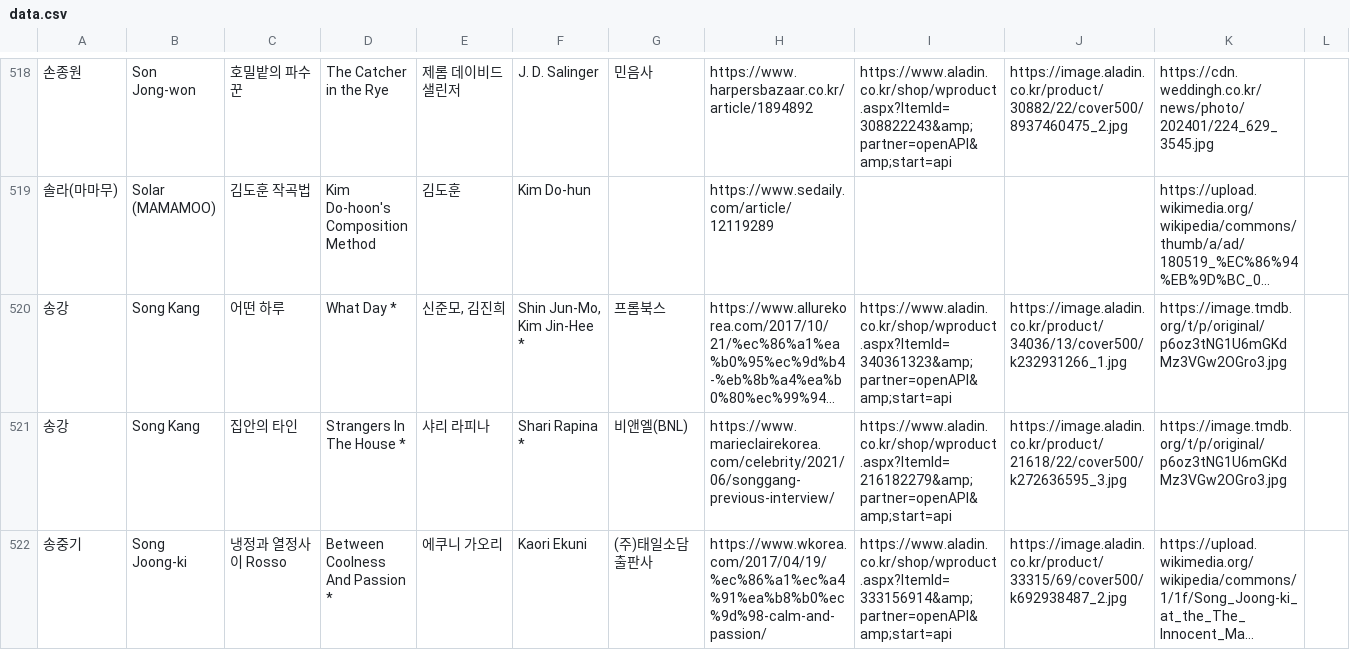
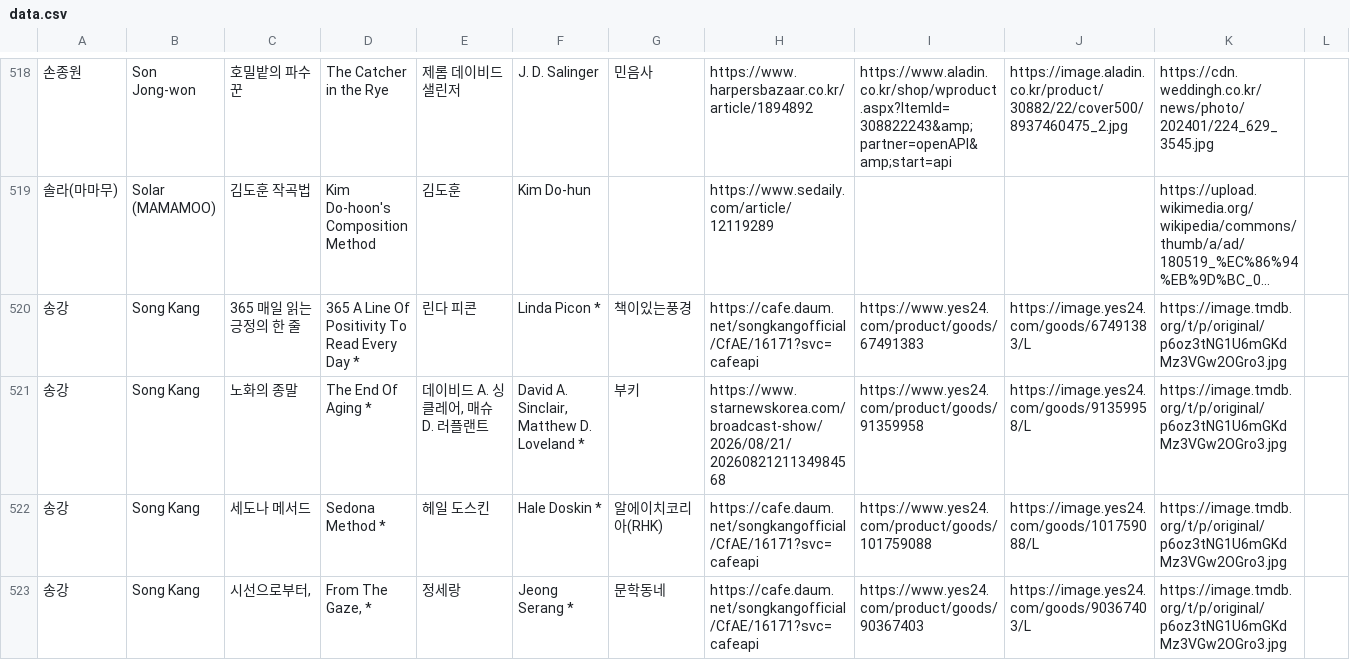
Before and after one commit to hwiruruk/favoread, a CSV file: data.csv, drawn as a sheet; only a part is shown, gaps mark what is left out; the shorter side is filled out with more unchanged rows; long unchanged cells end in …; the diff covers the shown part only; the diff names each change by its address in the sheet, - before the commit and + after, or states it on an @@ line.

Commit message:
편집기에서 데이터 업데이트 (2026-09-16 04:09)

```diff
--- a/data.csv
+++ b/data.csv
+row 520: 송강 | Song Kang | 365 매일 읽는 긍정의 한 줄 | 365 A Line Of Positivity To Read Every Day * | 린다 피콘 | Linda Picon * | 책이있는풍경 | https://cafe.daum.net/songkangofficial/CfAE/16171?svc=cafeapi | https://www.yes24.com/product/goods/67491383 | https://image.yes24.com/goods/67491383/L | https://image.tmdb.org/t/p/original/p6oz3tNG1U6mGKdMz3VGw2OGro3.jpg
+row 521: 송강 | Song Kang | 노화의 종말 | The End Of Aging * | 데이비드 A. 싱클레어, 매슈 D. 러플랜트 | David A. Sinclair, Matthew D. Loveland * | 부키 | https://www.starnewskorea.com/broadcast-show/2026/08/21/2026082121134984568 | https://www.yes24.com/product/goods/91359958 | https://image.yes24.com/goods/91359958/L | https://image.tmdb.org/t/p/original/p6oz3tNG1U6mGKdMz3VGw2OGro3.jpg
+row 522: 송강 | Song Kang | 세도나 메서드 | Sedona Method * | 헤일 도스킨 | Hale Doskin * | 알에이치코리아(RHK) | https://cafe.daum.net/songkangofficial/CfAE/16171?svc=cafeapi | https://www.yes24.com/product/goods/101759088 | https://image.yes24.com/goods/101759088/L | https://image.tmdb.org/t/p/original/p6oz3tNG1U6mGKdMz3VGw2OGro3.jpg
+row 523: 송강 | Song Kang | 시선으로부터, | From The Gaze, * | 정세랑 | Jeong Serang * | 문학동네 | https://cafe.daum.net/songkangofficial/CfAE/16171?svc=cafeapi | https://www.yes24.com/product/goods/90367403 | https://image.yes24.com/goods/90367403/L | https://image.tmdb.org/t/p/original/p6oz3tNG1U6mGKdMz3VGw2OGro3.jpg
```
Also changed, not shown: 3 added rows elsewhere in this file.
